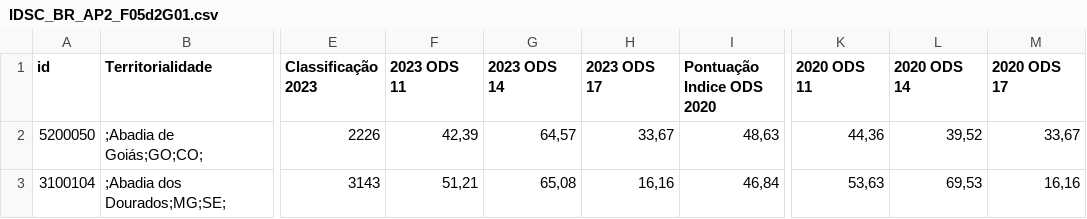
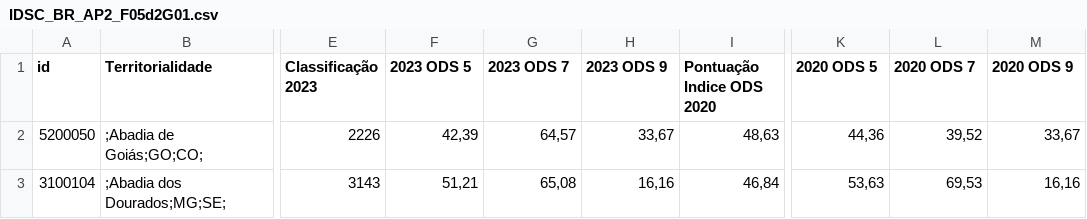
Before and after one commit to marcelovc785/AP2_PML_8001, a CSV file: IDSC_BR_AP2_F05d2G01.csv, drawn as a sheet; only a part is shown, gaps mark what is left out; the diff names each change by its address in the sheet, - before the commit and + after, or states it on an @@ line.

Commit message:
Add files via upload

```diff
--- a/IDSC_BR_AP2_F05d2G01.csv
+++ b/IDSC_BR_AP2_F05d2G01.csv
-F1: 2023 ODS 11
+F1: 2023 ODS 5
-G1: 2023 ODS 14
+G1: 2023 ODS 7
-H1: 2023 ODS 17
+H1: 2023 ODS 9
-K1: 2020 ODS 11
+K1: 2020 ODS 5
-L1: 2020 ODS 14
+L1: 2020 ODS 7
-M1: 2020 ODS 17
+M1: 2020 ODS 9
```
